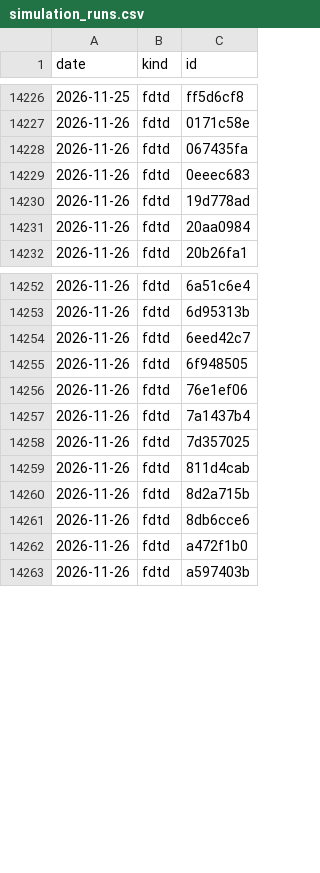
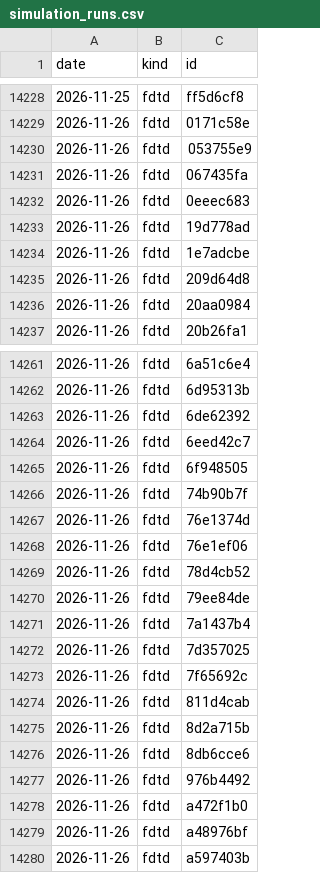
Before and after one commit to yjinyoo/yjinyoo.github.io, a CSV file: assets/data/simulation_runs.csv, drawn as a sheet; only a part is shown, gaps mark what is left out; the diff covers the shown part only; the diff names each change by its address in the sheet, - before the commit and + after, or states it on an @@ line.

```diff
--- a/assets/data/simulation_runs.csv
+++ b/assets/data/simulation_runs.csv
+row 14230: 2026-11-26 | fdtd | 053755e9
+row 14234: 2026-11-26 | fdtd | 1e7adcbe
+row 14235: 2026-11-26 | fdtd | 209d64d8
+row 14263: 2026-11-26 | fdtd | 6de62392
+row 14266: 2026-11-26 | fdtd | 74b90b7f
+row 14267: 2026-11-26 | fdtd | 76e1374d
+row 14269: 2026-11-26 | fdtd | 78d4cb52
+row 14270: 2026-11-26 | fdtd | 79ee84de
+row 14273: 2026-11-26 | fdtd | 7f65692c
+row 14277: 2026-11-26 | fdtd | 976b4492
+row 14279: 2026-11-26 | fdtd | a48976bf
```
Also changed, not shown: 10 added rows elsewhere in this file, 3 other files.
